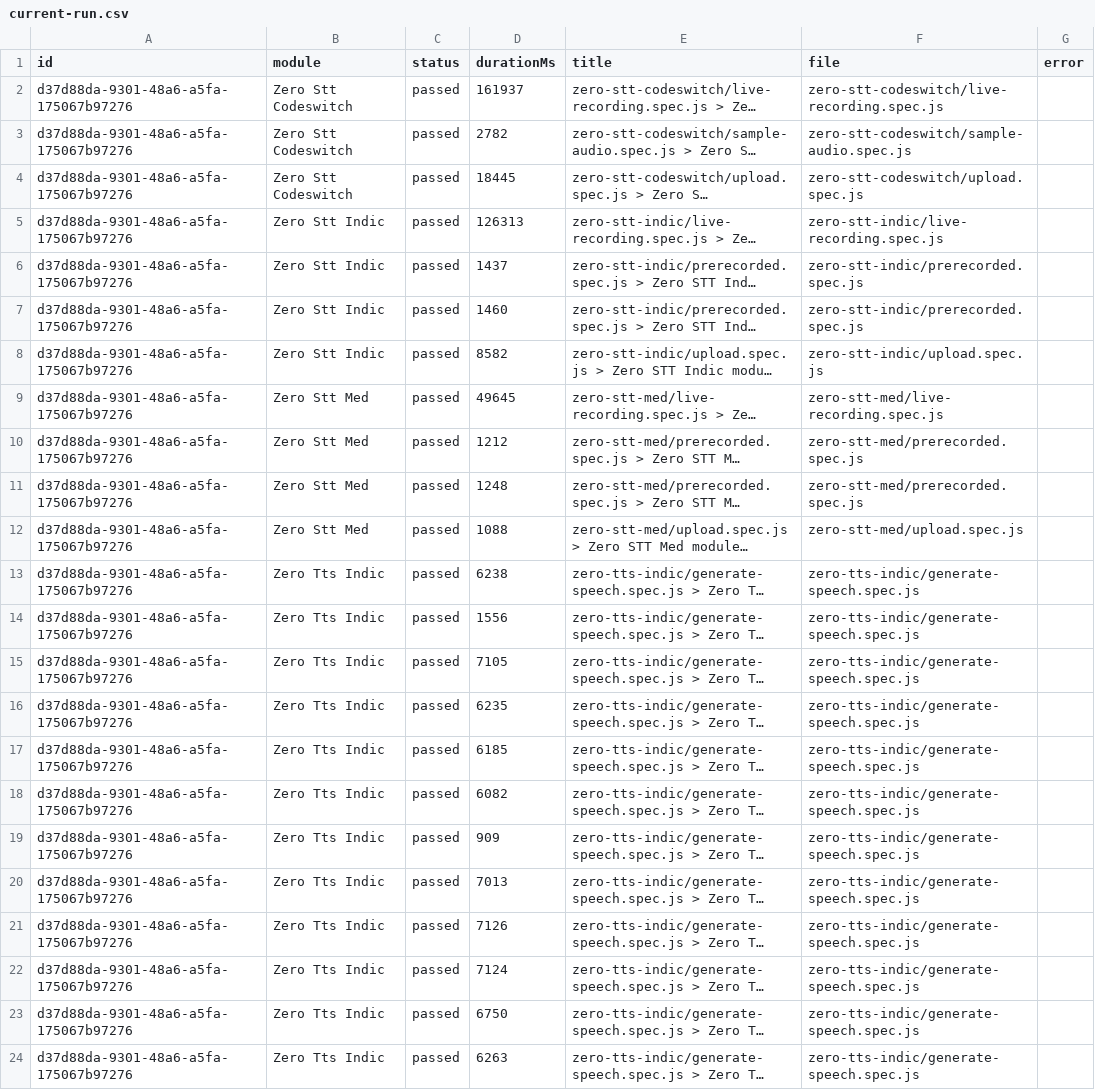
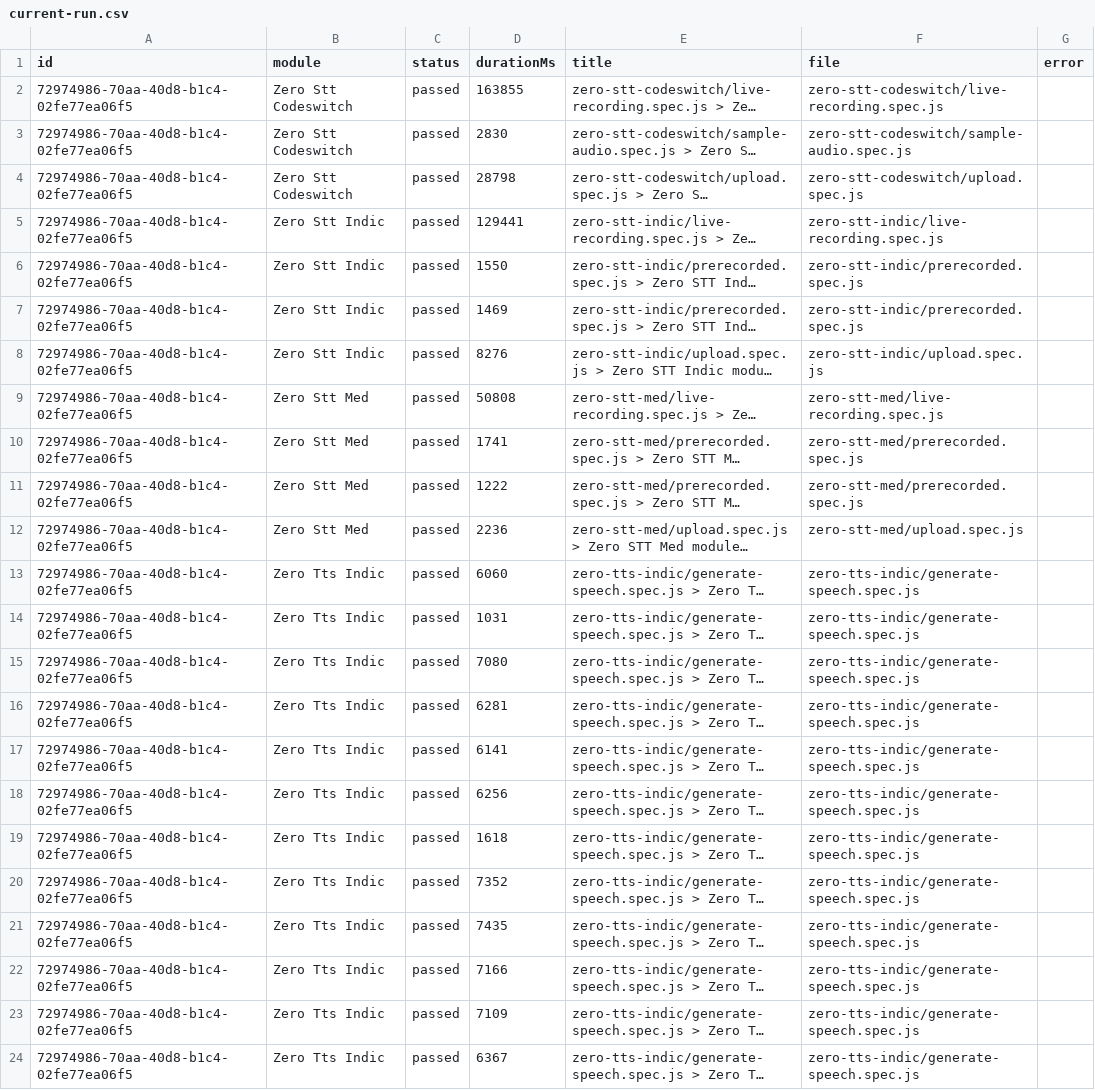
Before and after one commit to Shunyalabsai/widgets-automation, a CSV file: docs/exports/current-run.csv, drawn as a sheet; long unchanged cells end in …; the diff names each change by its address in the sheet, - before the commit and + after, or states it on an @@ line.

```diff
--- a/docs/exports/current-run.csv
+++ b/docs/exports/current-run.csv
-A2:A24 (id): d37d88da-9301-48a6-a5fa-175067b97276
+A2:A24 (id): 72974986-70aa-40d8-b1c4-02fe77ea06f5
-D2 (durationMs): 161937
+D2 (durationMs): 163855
-D3 (durationMs): 2782
+D3 (durationMs): 2830
-D4 (durationMs): 18445
+D4 (durationMs): 28798
-D5 (durationMs): 126313
+D5 (durationMs): 129441
-D6 (durationMs): 1437
+D6 (durationMs): 1550
-D7 (durationMs): 1460
+D7 (durationMs): 1469
-D8 (durationMs): 8582
+D8 (durationMs): 8276
-D9 (durationMs): 49645
+D9 (durationMs): 50808
-D10 (durationMs): 1212
+D10 (durationMs): 1741
-D11 (durationMs): 1248
+D11 (durationMs): 1222
-D12 (durationMs): 1088
+D12 (durationMs): 2236
-D13 (durationMs): 6238
+D13 (durationMs): 6060
-D14 (durationMs): 1556
+D14 (durationMs): 1031
-D15 (durationMs): 7105
+D15 (durationMs): 7080
-D16 (durationMs): 6235
+D16 (durationMs): 6281
-D17 (durationMs): 6185
+D17 (durationMs): 6141
-D18 (durationMs): 6082
+D18 (durationMs): 6256
-D19 (durationMs): 909
+D19 (durationMs): 1618
-D20 (durationMs): 7013
+D20 (durationMs): 7352
-D21 (durationMs): 7126
+D21 (durationMs): 7435
-D22 (durationMs): 7124
+D22 (durationMs): 7166
-D23 (durationMs): 6750
+D23 (durationMs): 7109
-D24 (durationMs): 6263
+D24 (durationMs): 6367
```
Also changed, not shown: docs/exports/all-runs-summary.csv, 2 other files.
